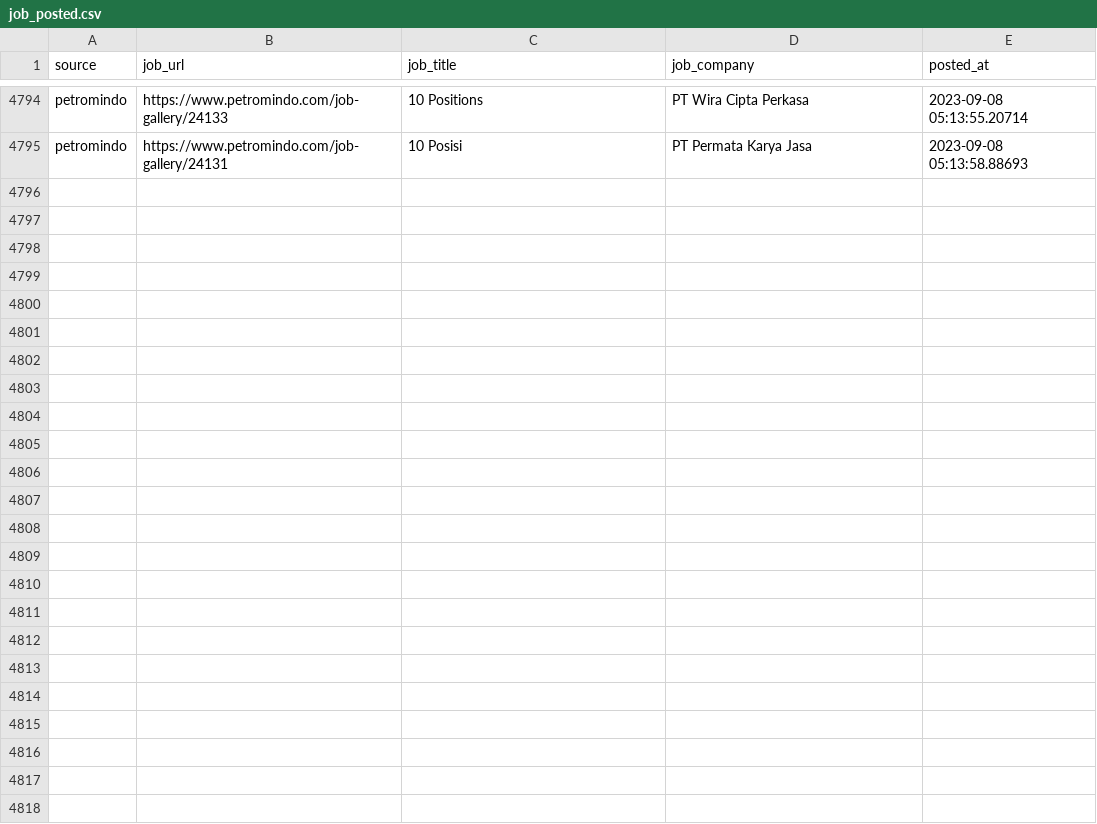
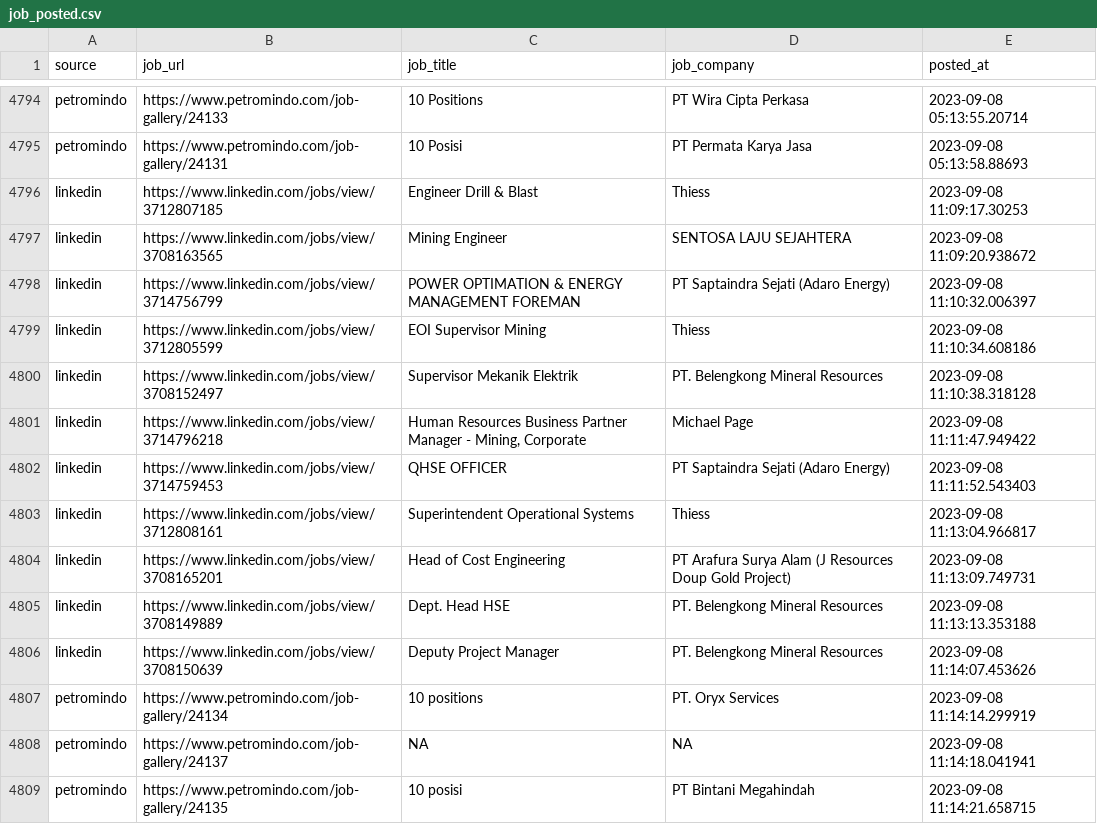
Before and after one commit to Rachdyan/geosains-job-crawler, a CSV file: data/job_posted.csv, drawn as a sheet; only a part is shown, gaps mark what is left out.

```diff
--- a/data/job_posted.csv
+++ b/data/job_posted.csv
@@ -4795 +4795,15 @@
 "petromindo","https://www.petromindo.com/job-gallery/24131","10 Posisi","PT Permata Karya Jasa",2023-09-08 05:13:58.88693
+"linkedin","https://www.linkedin.com/jobs/view/3712807185","Engineer Drill & Blast","Thiess",2023-09-08 11:09:17.30253
+"linkedin","https://www.linkedin.com/jobs/view/3708163565","Mining Engineer","SENTOSA LAJU SEJAHTERA",2023-09-08 11:09:20.938672
+"linkedin","https://www.linkedin.com/jobs/view/3714756799","POWER OPTIMATION & ENERGY MANAGEMENT FOREMAN","PT Saptaindra Sejati (Adaro Energy)",2023-09-08 11:10:32.006397
+"linkedin","https://www.linkedin.com/jobs/view/3712805599","EOI Supervisor Mining","Thiess",2023-09-08 11:10:34.608186
+"linkedin","https://www.linkedin.com/jobs/view/3708152497","Supervisor Mekanik Elektrik","PT. Belengkong Mineral Resources",2023-09-08 11:10:38.318128
+"linkedin","https://www.linkedin.com/jobs/view/3714796218","Human Resources Business Partner Manager - Mining, Corporate","Michael Page",2023-09-08 11:11:47.949422
+"linkedin","https://www.linkedin.com/jobs/view/3714759453","QHSE OFFICER","PT Saptaindra Sejati (Adaro Energy)",2023-09-08 11:11:52.543403
+"linkedin","https://www.linkedin.com/jobs/view/3712808161","Superintendent Operational Systems","Thiess",2023-09-08 11:13:04.966817
+"linkedin","https://www.linkedin.com/jobs/view/3708165201","Head of Cost Engineering","PT Arafura Surya Alam (J Resources Doup Gold Project)",2023-09-08 11:13:09.749731
+"linkedin","https://www.linkedin.com/jobs/view/3708149889","Dept. Head HSE","PT. Belengkong Mineral Resources",2023-09-08 11:13:13.353188
+"linkedin","https://www.linkedin.com/jobs/view/3708150639","Deputy Project Manager","PT. Belengkong Mineral Resources",2023-09-08 11:14:07.453626
+"petromindo","https://www.petromindo.com/job-gallery/24134","10 positions","PT. Oryx Services",2023-09-08 11:14:14.299919
+"petromindo","https://www.petromindo.com/job-gallery/24137",NA,NA,2023-09-08 11:14:18.041941
+"petromindo","https://www.petromindo.com/job-gallery/24135","10 posisi","PT Bintani Megahindah",2023-09-08 11:14:21.658715
```
